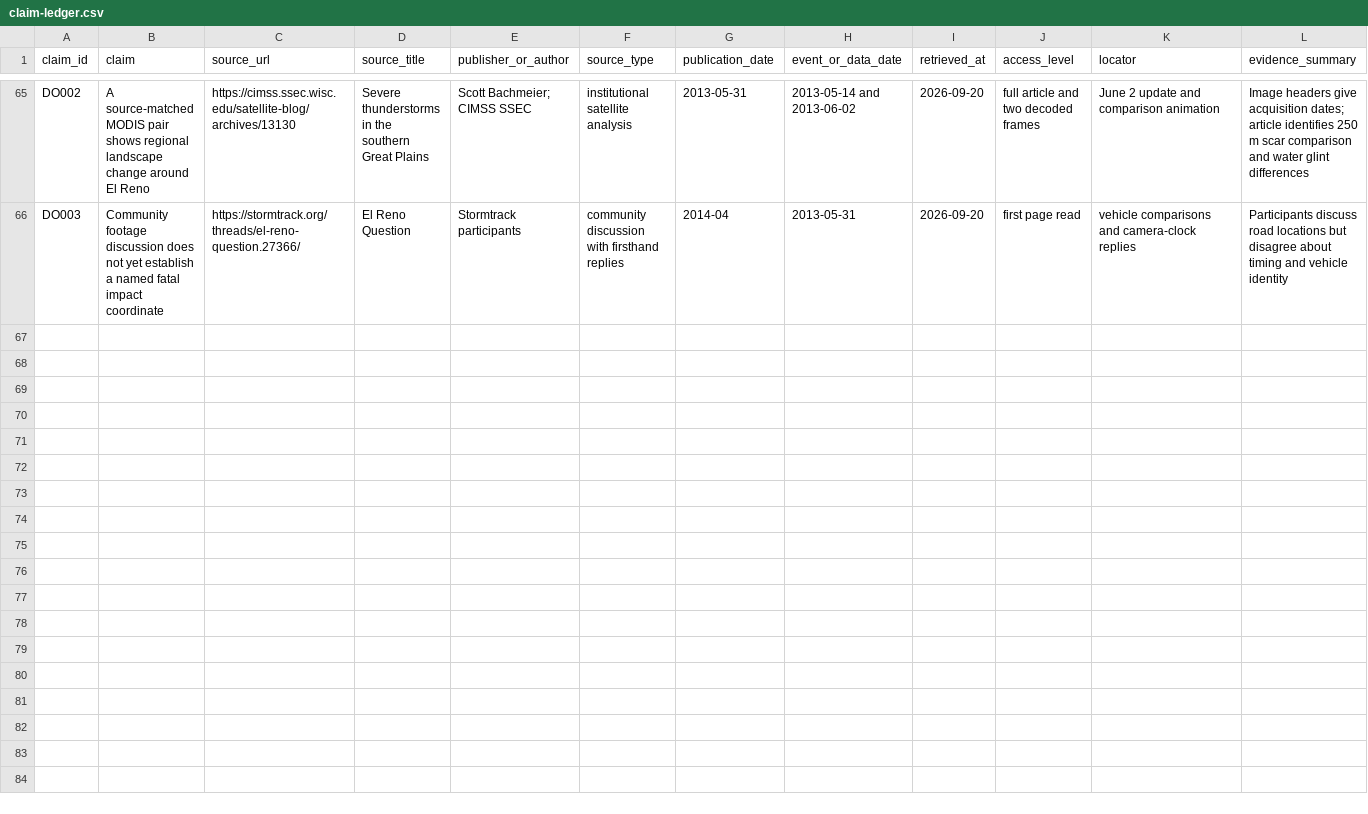
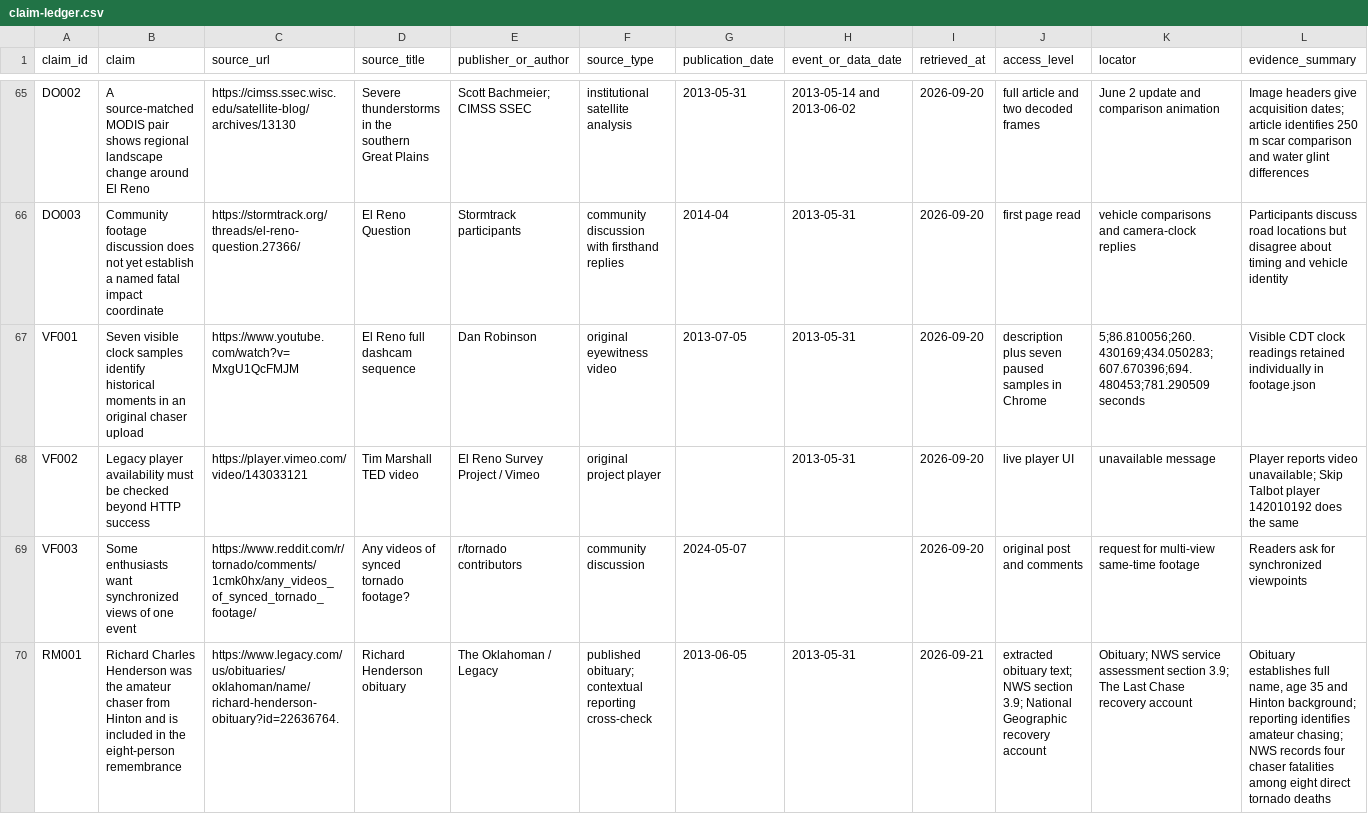
Before and after one commit to T92T1914/tornado-atlas, a CSV file: research/claim-ledger.csv, drawn as a sheet; only a part is shown, gaps mark what is left out; rows hold the shown columns only; the diff names each change by its address in the sheet, - before the commit and + after, or states it on an @@ line.

Commit message:
Connect original footage to checked clock moments and complete victim records

```diff
--- a/research/claim-ledger.csv
+++ b/research/claim-ledger.csv
+row 67: VF001 | Seven visible clock samples identify historical moments in an original chaser upload | https://www.youtube.com/watch?v=MxgU1QcFMJM | El Reno full dashcam sequence | Dan Robinson | original eyewitness video | 2013-07-05 | 2013-05-31 | 2026-09-20 | description plus seven paused samples in Chrome | 5;86.810056;260.430169;434.050283;607.670396;694.480453;781.290509 seconds | Visible CDT clock readings retained individually in footage.json
+row 68: VF002 | Legacy player availability must be checked beyond HTTP success | https://player.vimeo.com/video/143033121 | Tim Marshall TED video | El Reno Survey Project / Vimeo | original project player |  | 2013-05-31 | 2026-09-20 | live player UI | unavailable message | Player reports video unavailable; Skip Talbot player 142010192 does the same
+row 69: VF003 | Some enthusiasts want synchronized views of one event | https://www.reddit.com/r/tornado/comments/1cmk0hx/any_videos_of_synced_tornado_footage/ | Any videos of synced tornado footage? | r/tornado contributors | community discussion | 2024-05-07 |  | 2026-09-20 | original post and comments | request for multi-view same-time footage | Readers ask for synchronized viewpoints
+row 70: RM001 | Richard Charles Henderson was the amateur chaser from Hinton and is included in the eight-person remembrance | https://www.legacy.com/us/obituaries/oklahoman/name/richard-henderson-obituary?id=22636764. | Richard Henderson obituary | The Oklahoman / Legacy | published obituary; contextual reporting cross-check | 2013-06-05 | 2013-05-31 | 2026-09-21 | extracted obituary text; NWS section 3.9; National Geographic recovery account | Obituary; NWS service assessment section 3.9; The Last Chase recovery account | Obituary establishes full name, age 35 and Hinton background; reporting identifies amateur chasing; NWS records four chaser fatalities among eight direct tornado deaths
```
Also changed, not shown: 26 other files.
